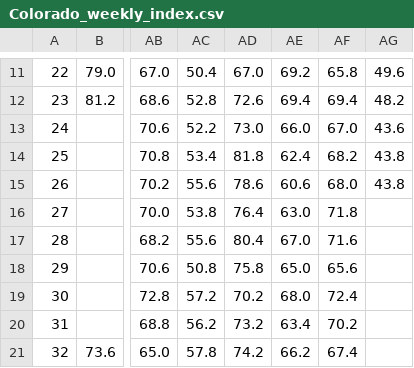
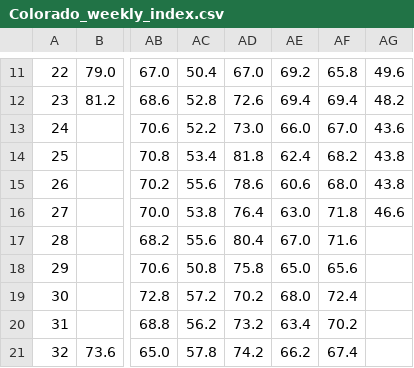
Before and after one commit to makensweather/usda-rangeland-dashboard, a CSV file: Colorado_weekly_index.csv, drawn as a sheet; only a part is shown, gaps mark what is left out; the diff names each change by its address in the sheet, - before the commit and + after, or states it on an @@ line.

Commit message:
Automated update of Colorado_weekly_index.csv

```diff
--- a/Colorado_weekly_index.csv
+++ b/Colorado_weekly_index.csv
-AG16: (empty)
+AG16: 46.6
```
